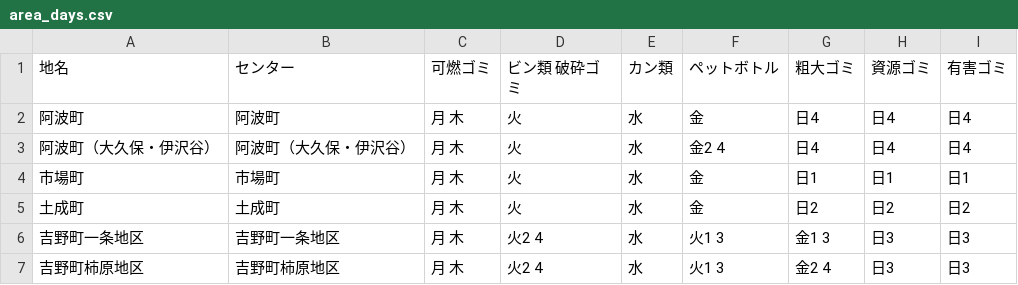
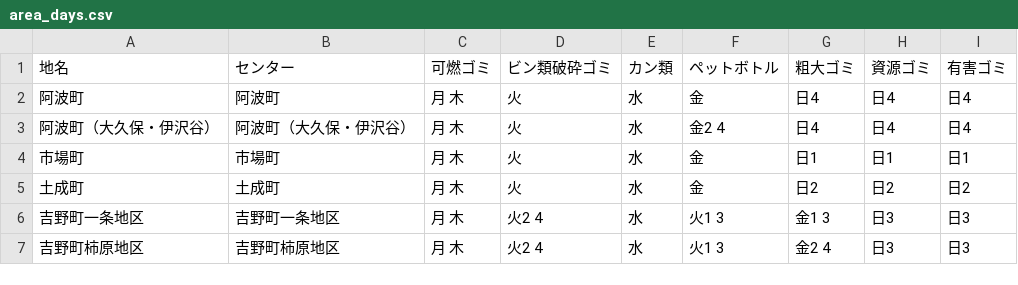
Before and after one commit to tokushima5374/awashi, a CSV file: data/area_days.csv, drawn as a sheet.

Commit message:
Update area_days.csv

```diff
--- a/data/area_days.csv
+++ b/data/area_days.csv
@@ -1,2 +1,2 @@
-地名,センター,可燃ゴミ,"ビン類 破砕ゴミ",カン類,ペットボトル,粗大ゴミ,資源ゴミ,有害ゴミ
+地名,センター,可燃ゴミ,ビン類破砕ゴミ,カン類,ペットボトル,粗大ゴミ,資源ゴミ,有害ゴミ
 阿波町,阿波町,月 木,火,水,金,日4,日4,日4
```
